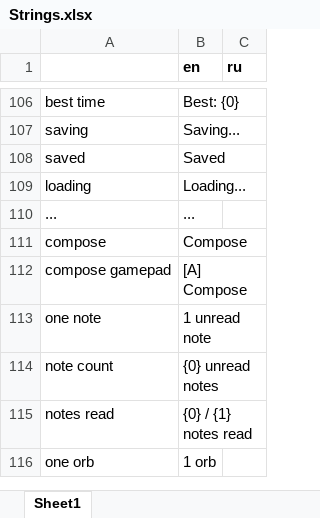
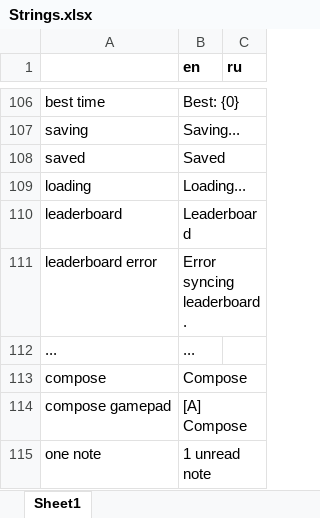
Before and after one commit to etodd/Lemma, an Excel workbook: Lemma/Content/Strings.xlsx, sheet Sheet1, drawn as a sheet; only a part is shown, gaps mark what is left out; the shorter side is filled out with more unchanged rows; values as stored, in another font and other column widths than the file's, no borders; the diff names each change by its address in the sheet, - before the commit and + after, or states it on an @@ line.

Commit message:
Steam leaderboards.

```diff
--- a/Lemma/Content/Strings.xlsx (sheet Sheet1)
+++ b/Lemma/Content/Strings.xlsx (sheet Sheet1)
+row 110: leaderboard | Leaderboard
+row 111: leaderboard error | Error syncing leaderboard.
```
Also changed, not shown: 3 other files.
